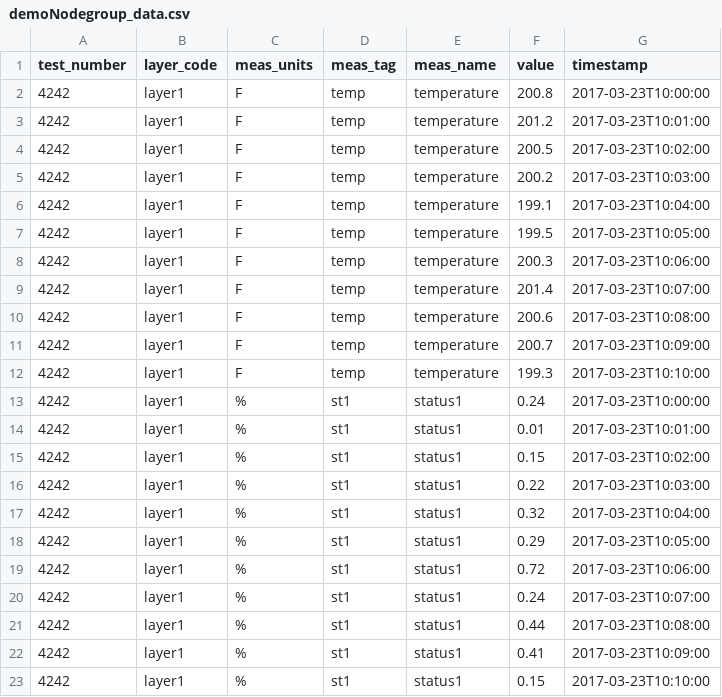
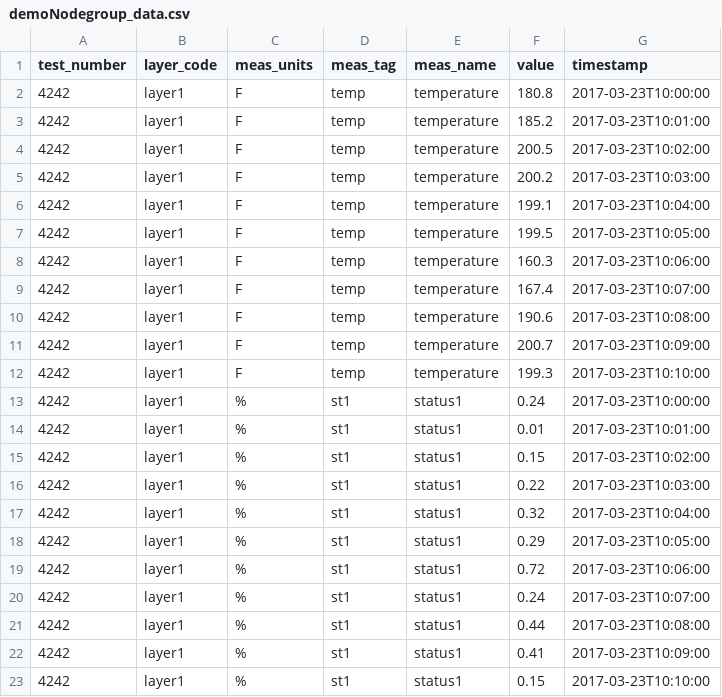
Before and after one commit to ge-semtk/semtk, a CSV file: sparqlGraphLibrary/src/main/resources/demoNodegroup_data.csv, drawn as a sheet.

Commit message:
Added plots to demoNodegroup.  Modified sample data to produce better sample graph

```diff
--- a/sparqlGraphLibrary/src/main/resources/demoNodegroup_data.csv
+++ b/sparqlGraphLibrary/src/main/resources/demoNodegroup_data.csv
@@ -1,4 +1,4 @@
 test_number,layer_code,meas_units,meas_tag,meas_name,value,timestamp
-4242,layer1,F,temp,temperature,200.8,2017-03-23T10:00:00
-4242,layer1,F,temp,temperature,201.2,2017-03-23T10:01:00
+4242,layer1,F,temp,temperature,180.8,2017-03-23T10:00:00
+4242,layer1,F,temp,temperature,185.2,2017-03-23T10:01:00
 4242,layer1,F,temp,temperature,200.5,2017-03-23T10:02:00
@@ -7,5 +7,5 @@ test_number,layer_code,meas_units,meas_tag,meas_name,value,timestamp
 4242,layer1,F,temp,temperature,199.5,2017-03-23T10:05:00
-4242,layer1,F,temp,temperature,200.3,2017-03-23T10:06:00
-4242,layer1,F,temp,temperature,201.4,2017-03-23T10:07:00
-4242,layer1,F,temp,temperature,200.6,2017-03-23T10:08:00
+4242,layer1,F,temp,temperature,160.3,2017-03-23T10:06:00
+4242,layer1,F,temp,temperature,167.4,2017-03-23T10:07:00
+4242,layer1,F,temp,temperature,190.6,2017-03-23T10:08:00
 4242,layer1,F,temp,temperature,200.7,2017-03-23T10:09:00
```
Also changed, not shown: 1 other file.
